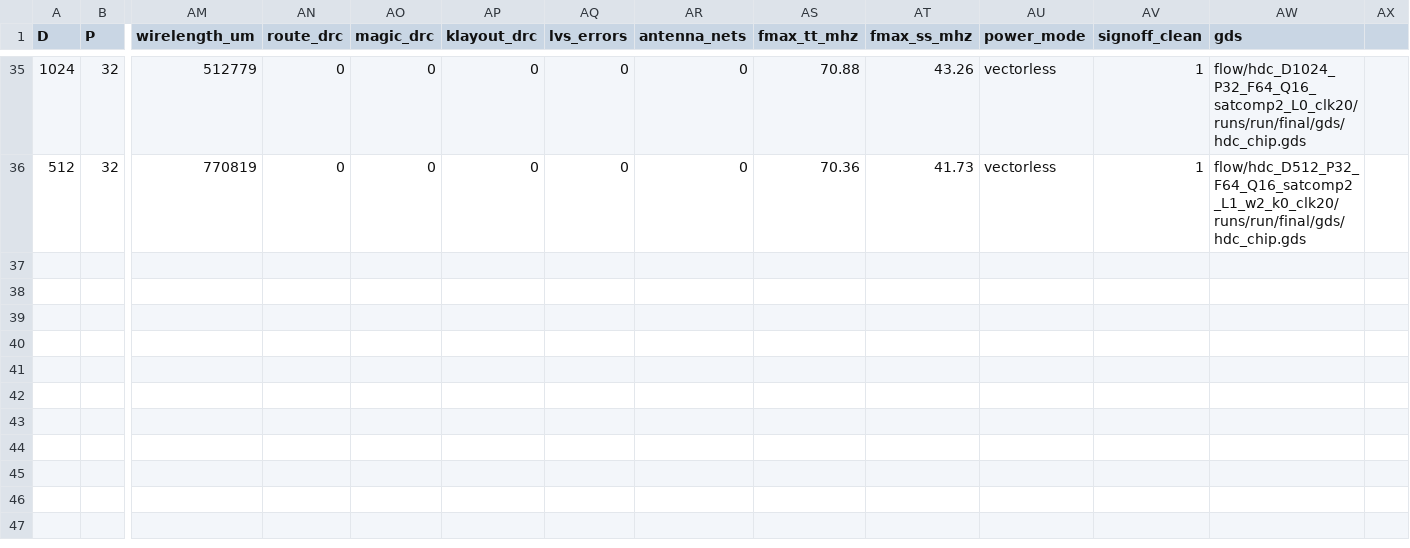
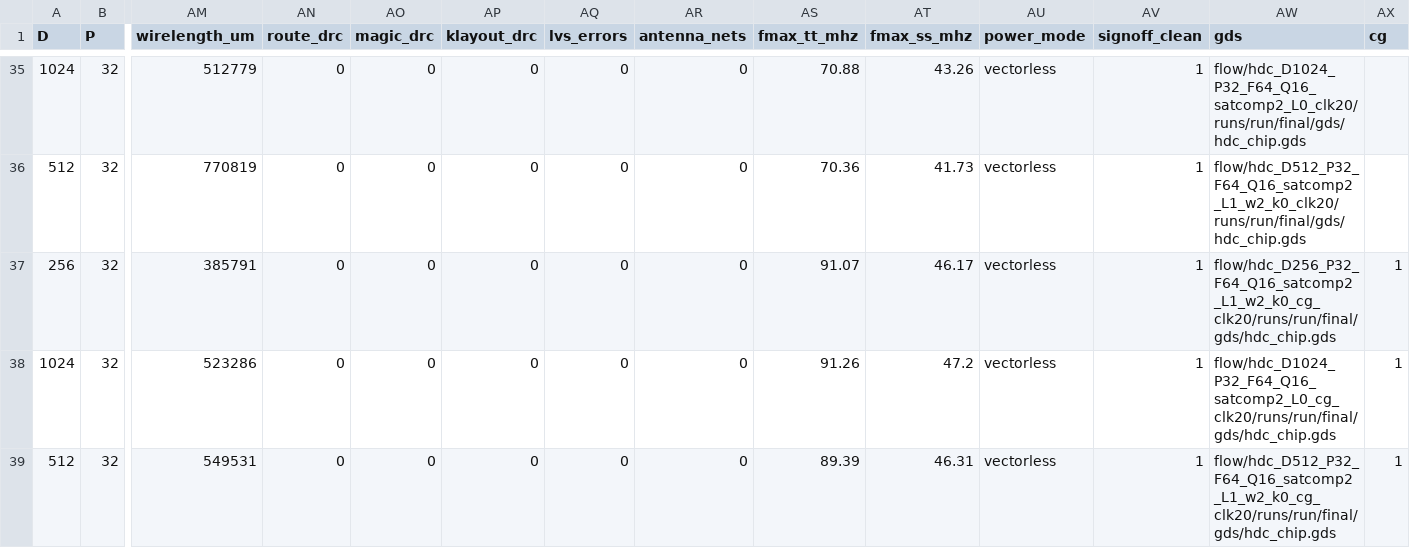
Before and after one commit to Mohit14036/sscs-ose-code-a-chip.github.io, a CSV file: ISSCC27/submitted_notebooks/approxhdc_forge/results/flow_runs.csv, drawn as a sheet; only a part is shown, gaps mark what is left out; rows hold the shown columns only; the diff names each change by its address in the sheet, - before the commit and + after, or states it on an @@ line.

```diff
--- a/ISSCC27/submitted_notebooks/approxhdc_forge/results/flow_runs.csv
+++ b/ISSCC27/submitted_notebooks/approxhdc_forge/results/flow_runs.csv
-AX1: (empty)
+AX1: cg
+row 37: 256 | 32 | 385791 | 0 | 0 | 0 | 0 | 0 | 91.07 | 46.17 | vectorless | 1 | flow/hdc_D256_P32_F64_Q16_satcomp2_L1_w2_k0_cg_clk20/runs/run/final/gds/hdc_chip.gds | 1
+row 38: 1024 | 32 | 523286 | 0 | 0 | 0 | 0 | 0 | 91.26 | 47.2 | vectorless | 1 | flow/hdc_D1024_P32_F64_Q16_satcomp2_L0_cg_clk20/runs/run/final/gds/hdc_chip.gds | 1
+row 39: 512 | 32 | 549531 | 0 | 0 | 0 | 0 | 0 | 89.39 | 46.31 | vectorless | 1 | flow/hdc_D512_P32_F64_Q16_satcomp2_L1_w2_k0_cg_clk20/runs/run/final/gds/hdc_chip.gds | 1
```
Also changed, not shown: 18 other files.
